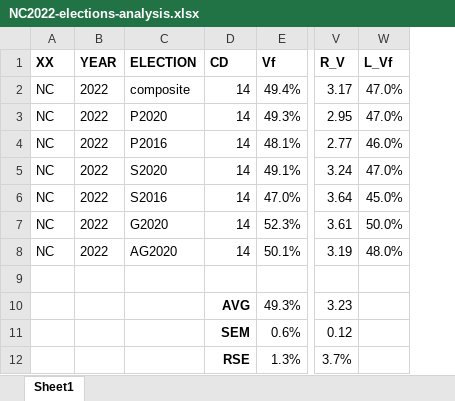
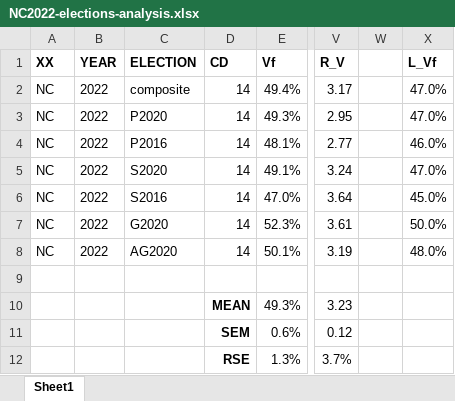
Before and after one commit to dra2020/method_eval, an Excel workbook: analysis/NC2022-elections-analysis.xlsx, sheet Sheet1, drawn as a sheet; only a part is shown, gaps mark what is left out; values as stored, in another font and other column widths than the file's, no borders; the diff names each change by its address in the sheet, - before the commit and + after, or states it on an @@ line.

```diff
--- a/analysis/NC2022-elections-analysis.xlsx (sheet Sheet1)
+++ b/analysis/NC2022-elections-analysis.xlsx (sheet Sheet1)
+column W, empty
-D10 (CD): AVG
+D10 (CD): MEAN
```
Also changed, not shown: analysis/NC2022-s(v)-points.xlsx, 3 other files.
